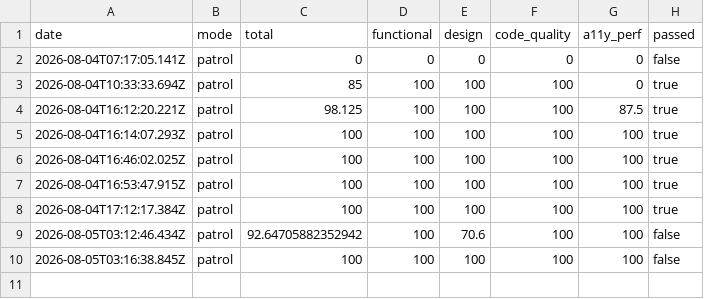
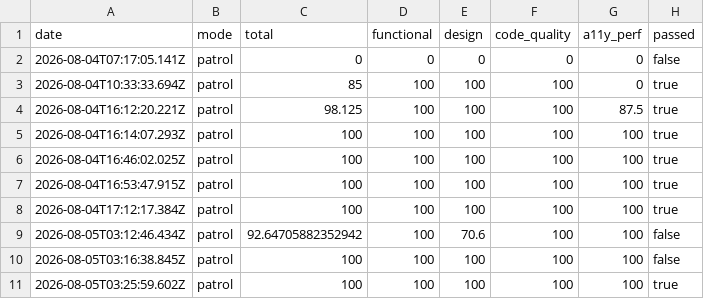
Before and after one commit to fupengfei/Sean-Blog, a CSV file: scores/history.csv, drawn as a sheet; the diff names each change by its address in the sheet, - before the commit and + after, or states it on an @@ line.

```diff
--- a/scores/history.csv
+++ b/scores/history.csv
+row 11: 2026-08-05T03:25:59.602Z | patrol | 100 | 100 | 100 | 100 | 100 | true
```
Also changed, not shown: 4 other files.
